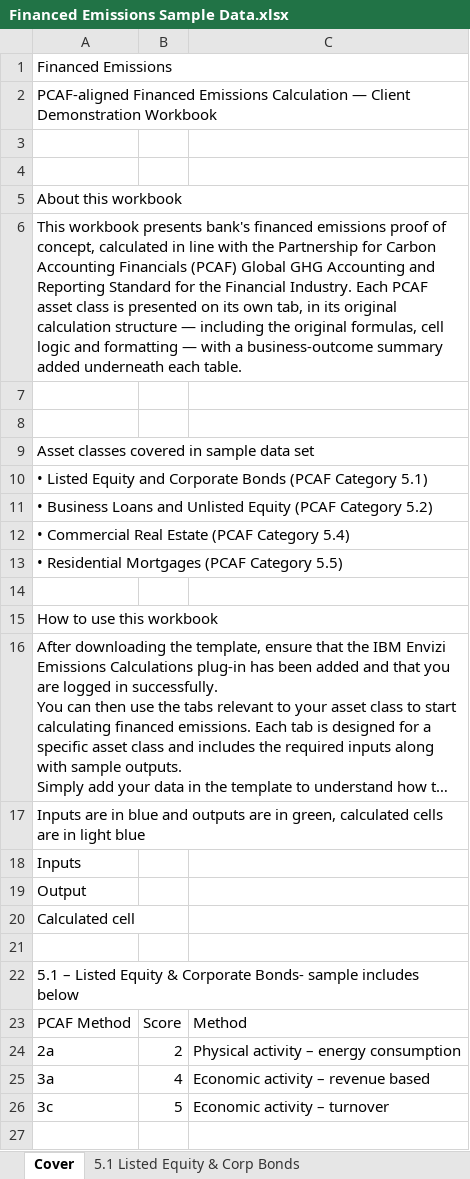
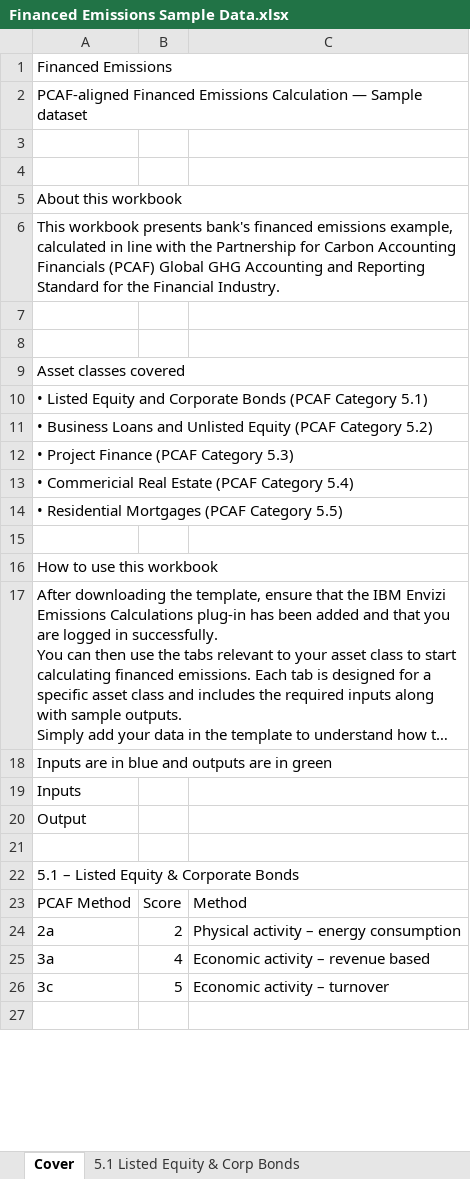
Before and after one commit to rkkp1023/ibm-envizi-emissions-api-excel-addin, an Excel workbook: assets/templates/Financed Emissions Sample Data.xlsx, sheet Cover, drawn as a sheet; only a part is shown; long unchanged cells end in …; values as stored, in another font and other column widths than the file's, no cell formats; removed rows and columns are numbered as before the commit, all else as after; the diff covers the shown part only; the diff names each change by its address in the sheet, - before the commit and + after, or states it on an @@ line.

Commit message:
fix: update fe demo data file

```diff
--- a/assets/templates/Financed Emissions Sample Data.xlsx (sheet Cover)
+++ b/assets/templates/Financed Emissions Sample Data.xlsx (sheet Cover)
-A2: …Calculation — Client Demonstration Workbook
+A2: …Calculation — Sample dataset
-A6: …financed emissions proof of concept, calculated in line with the Partnership for Carbon Accounting Financials (PCAF) Global GHG Accounting and Reporting Standard for the Financial Industry. Each PCAF asset class is presented on its own tab, in its original calculation structure — including the original formulas, cell logic and formatting — with a business-outcome summary added underneath each table.
+A6: …financed emissions example, calculated in line with the Partnership for Carbon Accounting Financials (PCAF) Global GHG Accounting and Reporting Standard for the Financial Industry.
-A9: Asset classes covered in sample data set
+A9: Asset classes covered
-A12: • Commercial Real Estate (PCAF Category 5.4)
+A12: • Project Finance (PCAF Category 5.3)
+row 13: • Commericial Real Estate (PCAF Category 5.4)
-A18: …are in green, calculated cells are in light blue
+A18: …are in green
-row 20: Calculated cell
-A22: …& Corporate Bonds- sample includes below
+A22: …& Corporate Bonds
```
Also changed, not shown: 6 added rows, 5 removed rows and 6 edited cells elsewhere in this sheet, sheet 5.1 Listed Equity & Corp Bonds, sheet 5.2 Business Loans and Unlisted, sheet 5.5 Mortgages, sheet 5.4 Commercial Real Estate, other sheet tabs, cell formats, formulas that keep their value, hidden cells.
